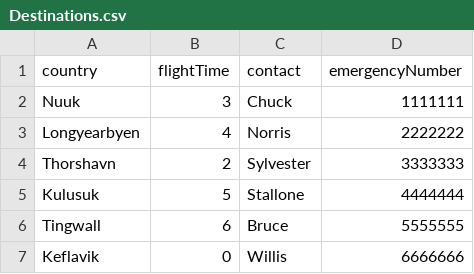
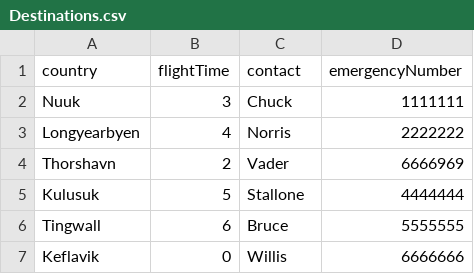
Before and after one commit to andri95/Verklegt1_AHERO, a CSV file: Destinations.csv, drawn as a sheet.

```diff
--- a/Destinations.csv
+++ b/Destinations.csv
@@ -3,3 +3,3 @@ Nuuk,3,Chuck,1111111
 Longyearbyen,4,Norris,2222222
-Thorshavn,2,Sylvester,3333333
+Thorshavn,2,Vader,6666969
 Kulusuk,5,Stallone,4444444
```
Also changed, not shown: 1 other file.
